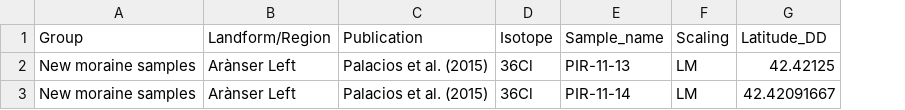
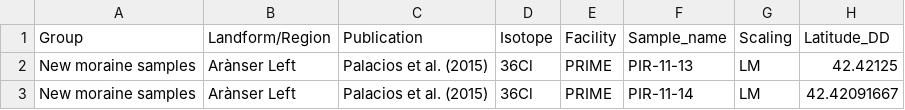
Before and after one commit to matt-tomkins/moraine-crest-or-slope, a CSV file: data/Supplementary_Table_2_36Cl.csv, drawn as a sheet; only a part is shown; the diff names each change by its address in the sheet, - before the commit and + after, or states it on an @@ line.

```diff
--- a/data/Supplementary_Table_2_36Cl.csv
+++ b/data/Supplementary_Table_2_36Cl.csv
+column E, rows 1-3: Facility | PRIME | PRIME
```
Also changed, not shown: data/Supplementary_Table_1_10Be.csv, 5 other files.
